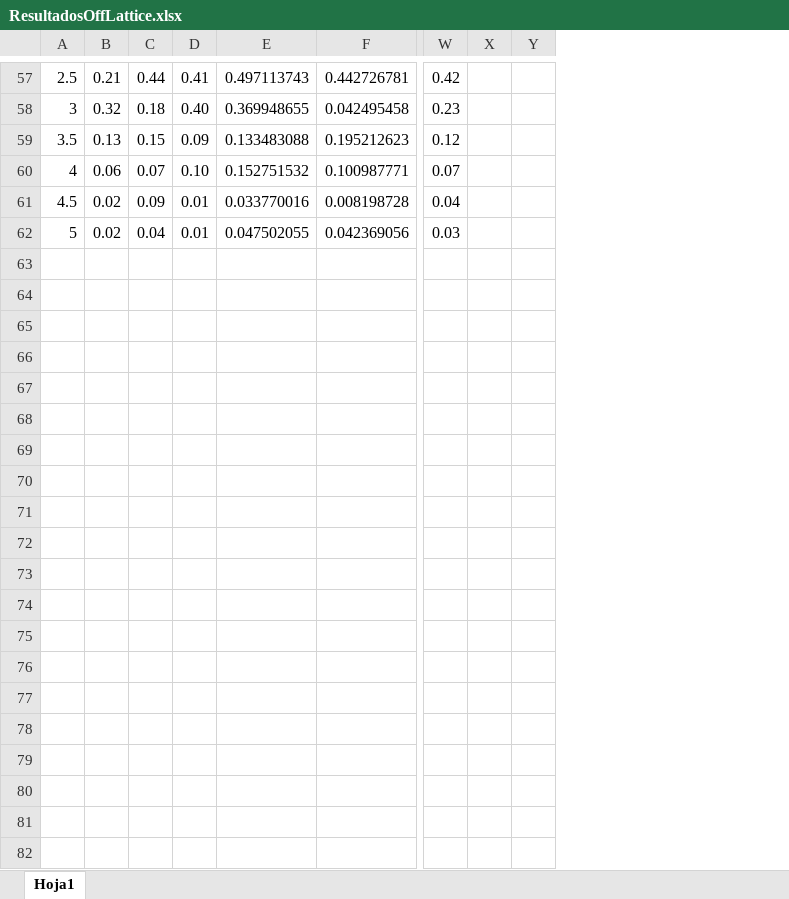
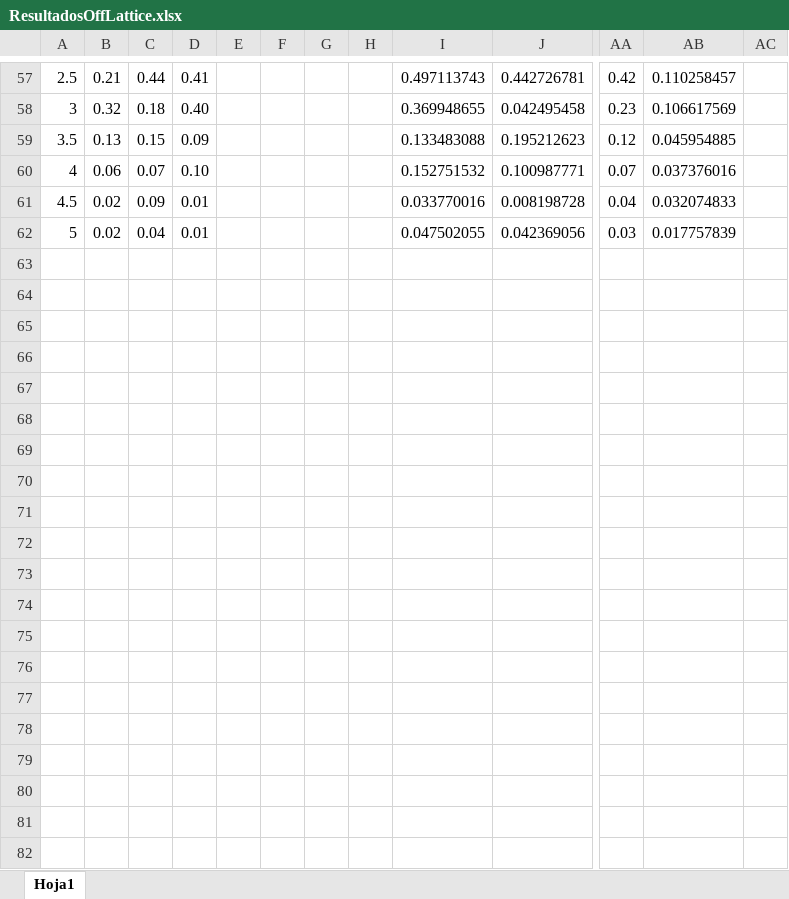
Before and after one commit to segundofarina/SimulacionDeSistemas, an Excel workbook: ResultadosOffLattice.xlsx, sheet Hoja1, drawn as a sheet; only a part is shown, gaps mark what is left out; values as stored, in another font and other column widths than the file's, no borders; charts and pictures not drawn; removed rows and columns are numbered as before the commit, all else as after; rows hold the shown columns only; the diff covers the shown part only; the diff names each change by its address in the sheet, - before the commit and + after, or states it on an @@ line.

```diff
--- a/ResultadosOffLattice.xlsx (sheet Hoja1)
+++ b/ResultadosOffLattice.xlsx (sheet Hoja1)
+column E, empty
+column F, empty
+column G, empty
+column H, empty
-column X, empty
+column AB, rows 57-62: 0.110258457 | 0.106617569 | 0.045954885 | 0.037376016 | 0.032074833 | 0.017757839
+row 63: (empty)
+row 64: (empty)
+row 65: (empty)
+row 66: (empty)
+row 67: (empty)
+row 68: (empty)
+row 69: (empty)
+row 70: (empty)
+row 71: (empty)
+row 72: (empty)
+row 73: (empty)
+row 74: (empty)
+row 75: (empty)
+row 76: (empty)
+row 77: (empty)
+row 78: (empty)
+row 79: (empty)
+row 80: (empty)
+row 81: (empty)
+row 82: (empty)
```
Also changed, not shown: 211 added rows elsewhere in this sheet, formulas that keep their value, charts or pictures, 5 other files.
